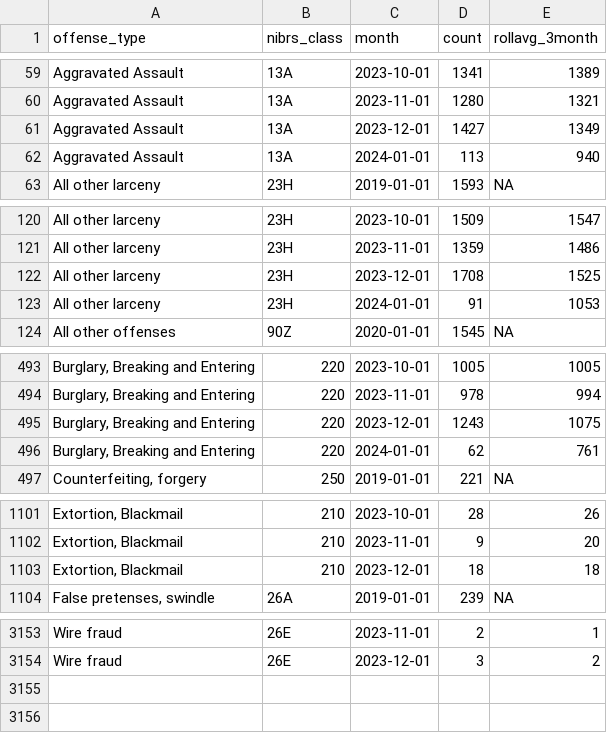
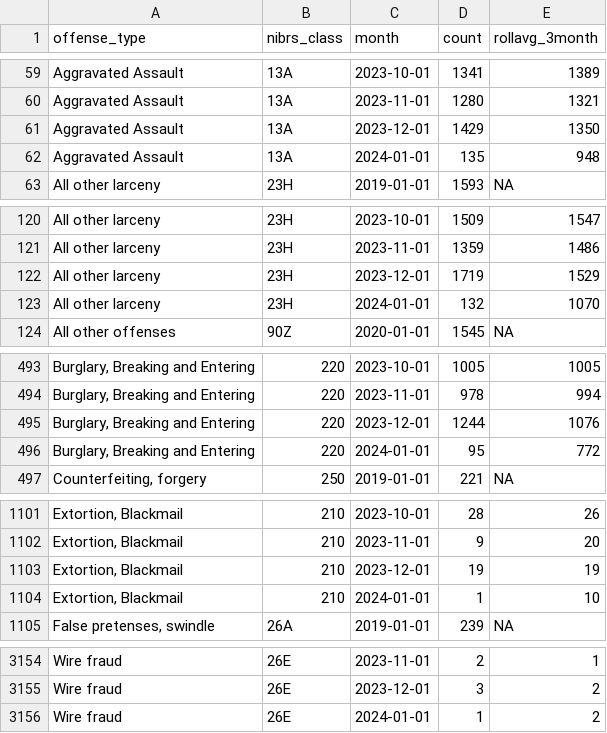
Before and after one commit to abcotvdata/safetytracker_houston, a CSV file: data/output/monthly/citywide_detailed_monthly.csv, drawn as a sheet; only a part is shown, gaps mark what is left out; the diff covers the shown part only; the diff names each change by its address in the sheet, - before the commit and + after, or states it on an @@ line.

Commit message:
New crime data collected

```diff
--- a/data/output/monthly/citywide_detailed_monthly.csv
+++ b/data/output/monthly/citywide_detailed_monthly.csv
-D61 (count): 1427
+D61 (count): 1429
-E61 (rollavg_3month): 1349
+E61 (rollavg_3month): 1350
-D62 (count): 113
+D62 (count): 135
-E62 (rollavg_3month): 940
+E62 (rollavg_3month): 948
-D122 (count): 1708
+D122 (count): 1719
-E122 (rollavg_3month): 1525
+E122 (rollavg_3month): 1529
-D123 (count): 91
+D123 (count): 132
-E123 (rollavg_3month): 1053
+E123 (rollavg_3month): 1070
-D495 (count): 1243
+D495 (count): 1244
-E495 (rollavg_3month): 1075
+E495 (rollavg_3month): 1076
-D496 (count): 62
+D496 (count): 95
-E496 (rollavg_3month): 761
+E496 (rollavg_3month): 772
-D1103 (count): 18
+D1103 (count): 19
-E1103 (rollavg_3month): 18
+E1103 (rollavg_3month): 19
+row 1104: Extortion, Blackmail | 210 | 2024-01-01 | 1 | 10
+row 3156: Wire fraud | 26E | 2024-01-01 | 1 | 2
```
Also changed, not shown: 65 edited cells elsewhere in this file, data/output/beat/assaults_beat.csv, data/output/beat/beat_type.csv, 45 other files.
